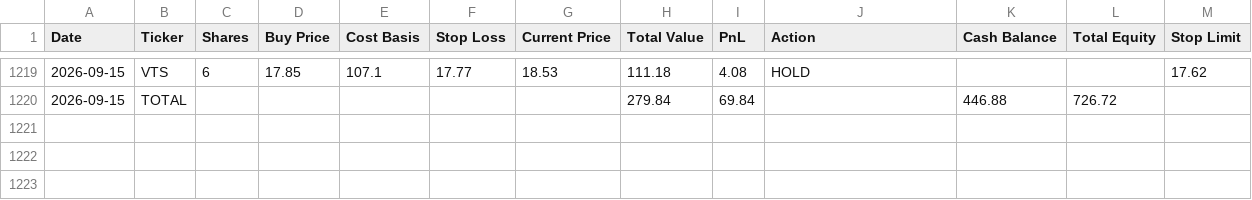
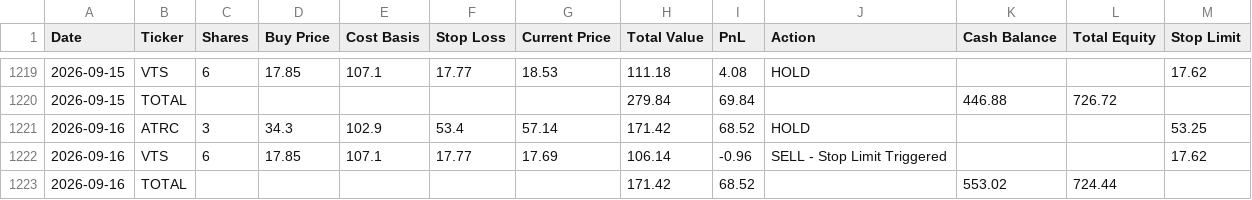
Before and after one commit to ibrovail/learnpython, a CSV file: Micro-Cap-Experiment-Updated/Start Your Own/chatgpt_portfolio_update.csv, drawn as a sheet; only a part is shown, gaps mark what is left out; the diff names each change by its address in the sheet, - before the commit and + after, or states it on an @@ line.

```diff
--- a/Micro-Cap-Experiment-Updated/Start Your Own/chatgpt_portfolio_update.csv
+++ b/Micro-Cap-Experiment-Updated/Start Your Own/chatgpt_portfolio_update.csv
+row 1221: 2026-09-16 | ATRC | 3 | 34.3 | 102.9 | 53.4 | 57.14 | 171.42 | 68.52 | HOLD |  |  | 53.25
+row 1222: 2026-09-16 | VTS | 6 | 17.85 | 107.1 | 17.77 | 17.69 | 106.14 | -0.96 | SELL - Stop Limit Triggered |  |  | 17.62
+row 1223: 2026-09-16 | TOTAL |  |  |  |  |  | 171.42 | 68.52 |  | 553.02 | 724.44
```
Also changed, not shown: Micro-Cap-Experiment-Updated/Start Your Own/chatgpt_trade_log.csv, 1 other file.
